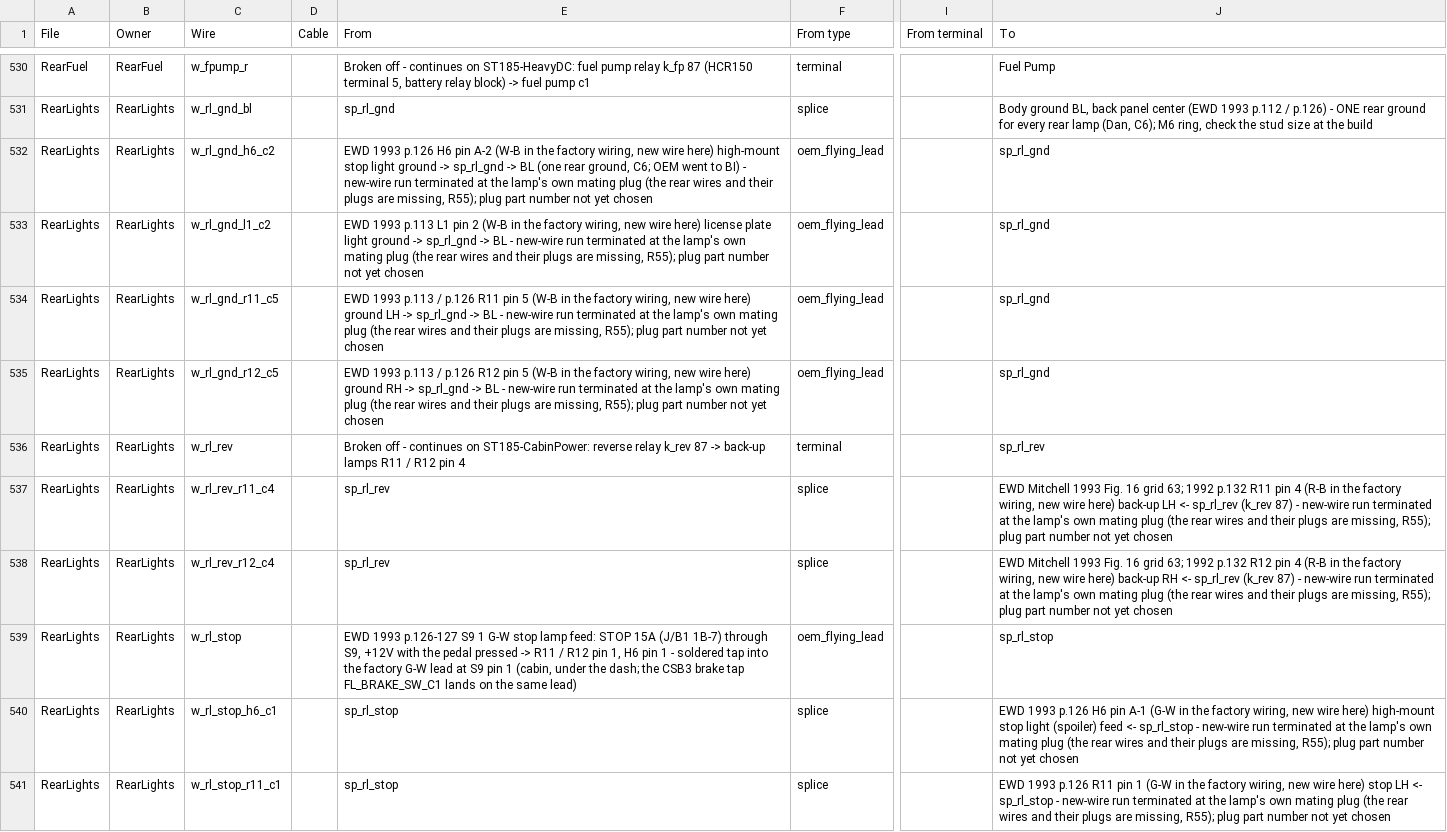
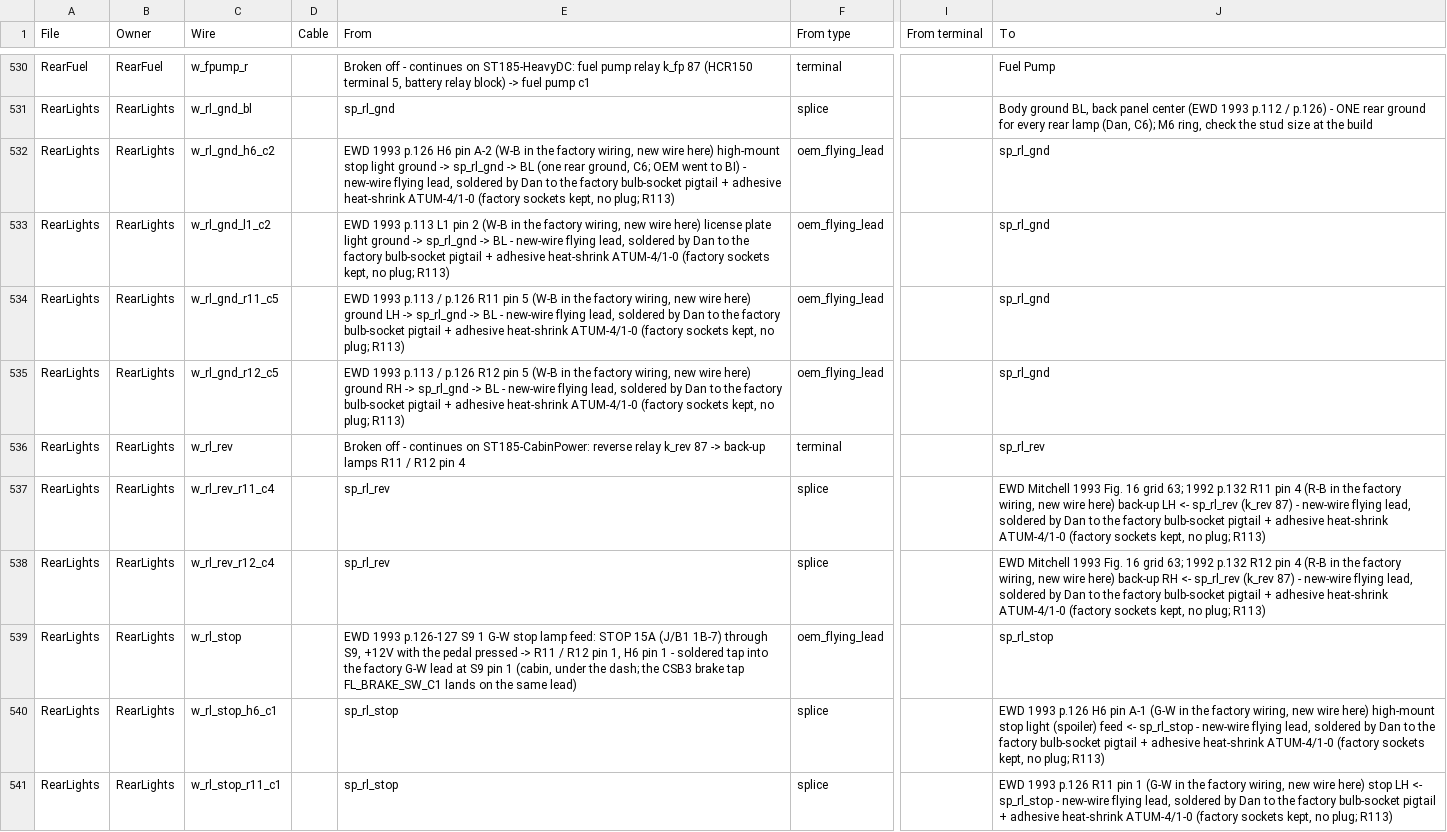
Before and after one commit to living-relation/st185-link-ecu-config, a CSV file: docs/harness/HARNESS-BUILD-LIST.csv, drawn as a sheet; only a part is shown, gaps mark what is left out; the diff covers the shown part only; the diff names each change by its address in the sheet, - before the commit and + after, or states it on an @@ line.

```diff
--- a/docs/harness/HARNESS-BUILD-LIST.csv
+++ b/docs/harness/HARNESS-BUILD-LIST.csv
-E532 (From): …- new-wire run terminated at the lamp's own mating plug (the rear wires and their plugs are missing, R55); plug part number not yet chosen
+E532 (From): …- new-wire flying lead, soldered by Dan to the factory bulb-socket pigtail + adhesive heat-shrink ATUM-4/1-0 (factory sockets kept, no plug; R113)
-E533 (From): …- new-wire run terminated at the lamp's own mating plug (the rear wires and their plugs are missing, R55); plug part number not yet chosen
+E533 (From): …- new-wire flying lead, soldered by Dan to the factory bulb-socket pigtail + adhesive heat-shrink ATUM-4/1-0 (factory sockets kept, no plug; R113)
-E534 (From): …- new-wire run terminated at the lamp's own mating plug (the rear wires and their plugs are missing, R55); plug part number not yet chosen
+E534 (From): …- new-wire flying lead, soldered by Dan to the factory bulb-socket pigtail + adhesive heat-shrink ATUM-4/1-0 (factory sockets kept, no plug; R113)
-E535 (From): …- new-wire run terminated at the lamp's own mating plug (the rear wires and their plugs are missing, R55); plug part number not yet chosen
+E535 (From): …- new-wire flying lead, soldered by Dan to the factory bulb-socket pigtail + adhesive heat-shrink ATUM-4/1-0 (factory sockets kept, no plug; R113)
-J537 (To): …- new-wire run terminated at the lamp's own mating plug (the rear wires and their plugs are missing, R55); plug part number not yet chosen
+J537 (To): …- new-wire flying lead, soldered by Dan to the factory bulb-socket pigtail + adhesive heat-shrink ATUM-4/1-0 (factory sockets kept, no plug; R113)
-J538 (To): …- new-wire run terminated at the lamp's own mating plug (the rear wires and their plugs are missing, R55); plug part number not yet chosen
+J538 (To): …- new-wire flying lead, soldered by Dan to the factory bulb-socket pigtail + adhesive heat-shrink ATUM-4/1-0 (factory sockets kept, no plug; R113)
-J540 (To): …- new-wire run terminated at the lamp's own mating plug (the rear wires and their plugs are missing, R55); plug part number not yet chosen
+J540 (To): …- new-wire flying lead, soldered by Dan to the factory bulb-socket pigtail + adhesive heat-shrink ATUM-4/1-0 (factory sockets kept, no plug; R113)
-J541 (To): …- new-wire run terminated at the lamp's own mating plug (the rear wires and their plugs are missing, R55); plug part number not yet chosen
+J541 (To): …- new-wire flying lead, soldered by Dan to the factory bulb-socket pigtail + adhesive heat-shrink ATUM-4/1-0 (factory sockets kept, no plug; R113)
```
Also changed, not shown: 8 edited cells elsewhere in this file, 8 other files.
